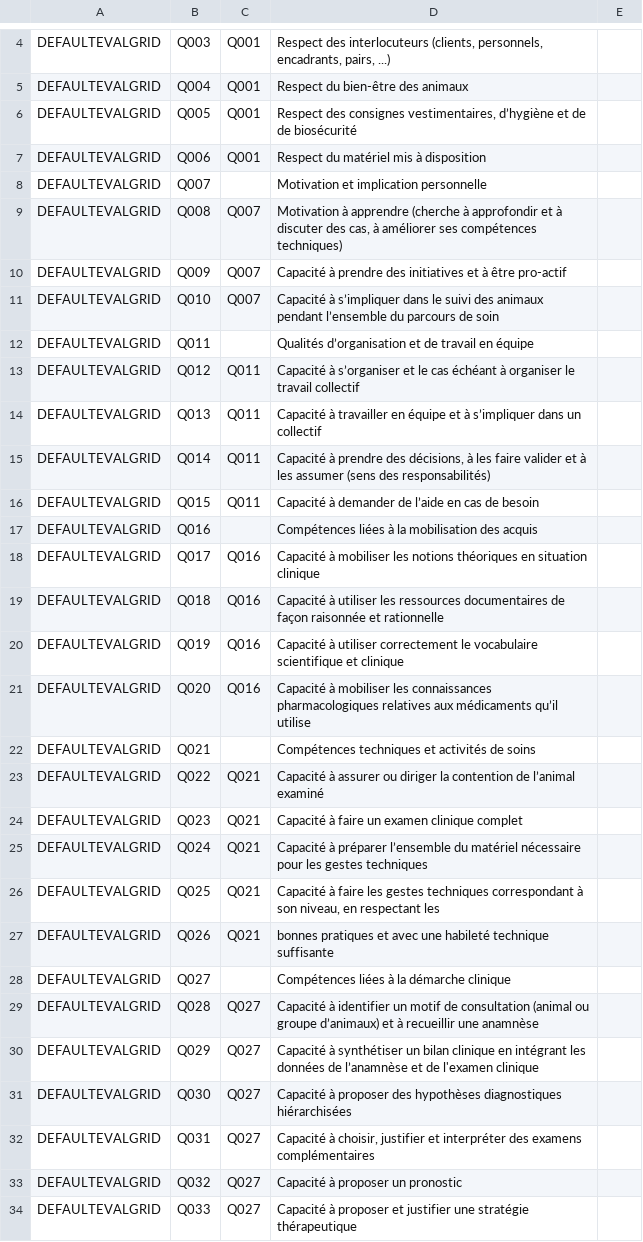
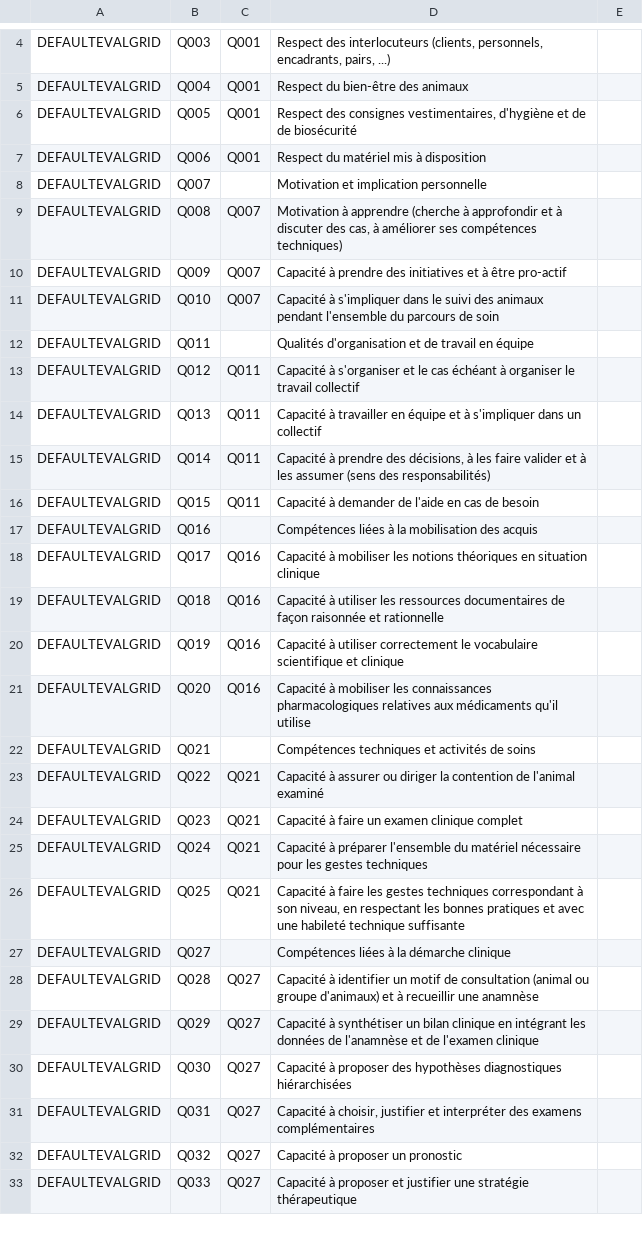
Before and after one commit to call-learning/moodle-mod_competvet, a CSV file: data/default_eval_grid.csv, drawn as a sheet; only a part is shown, gaps mark what is left out; the diff covers the shown part only.

Commit message:
Fixes #799 split evaluation criteria and renumber the grid
Merge the split criteria in the default grid and test fixture, then keep the
criterion numbering contiguous. Add an idempotent adhoc task, an upgrade hook,
and unit tests to migrate existing grids and all affected references.

```diff
--- a/data/default_eval_grid.csv
+++ b/data/default_eval_grid.csv
@@ -5,3 +5,3 @@
 "DEFAULTEVALGRID";"Q004";"Q001";"Respect du bien-être des animaux";
-"DEFAULTEVALGRID";"Q005";"Q001";"Respect des consignes vestimentaires, d’hygiène et de de biosécurité";
+"DEFAULTEVALGRID";"Q005";"Q001";"Respect des consignes vestimentaires, d'hygiène et de de biosécurité";
 "DEFAULTEVALGRID";"Q006";"Q001";"Respect du matériel mis à disposition";
@@ -10,8 +10,8 @@
 "DEFAULTEVALGRID";"Q009";"Q007";"Capacité à prendre des initiatives et à être pro-actif";
-"DEFAULTEVALGRID";"Q010";"Q007";"Capacité à s’impliquer dans le suivi des animaux pendant l’ensemble du parcours de soin";
-"DEFAULTEVALGRID";"Q011";;"Qualités d’organisation et de travail en équipe";
-"DEFAULTEVALGRID";"Q012";"Q011";"Capacité à s’organiser et le cas échéant à organiser le travail collectif";
-"DEFAULTEVALGRID";"Q013";"Q011";"Capacité à travailler en équipe et à s’impliquer dans un collectif";
+"DEFAULTEVALGRID";"Q010";"Q007";"Capacité à s'impliquer dans le suivi des animaux pendant l'ensemble du parcours de soin";
+"DEFAULTEVALGRID";"Q011";;"Qualités d'organisation et de travail en équipe";
+"DEFAULTEVALGRID";"Q012";"Q011";"Capacité à s'organiser et le cas échéant à organiser le travail collectif";
+"DEFAULTEVALGRID";"Q013";"Q011";"Capacité à travailler en équipe et à s'impliquer dans un collectif";
 "DEFAULTEVALGRID";"Q014";"Q011";"Capacité à prendre des décisions, à les faire valider et à les assumer (sens des responsabilités)";
-"DEFAULTEVALGRID";"Q015";"Q011";"Capacité à demander de l’aide en cas de besoin";
+"DEFAULTEVALGRID";"Q015";"Q011";"Capacité à demander de l'aide en cas de besoin";
 "DEFAULTEVALGRID";"Q016";;"Compétences liées à la mobilisation des acquis";
@@ -20,12 +20,11 @@
 "DEFAULTEVALGRID";"Q019";"Q016";"Capacité à utiliser correctement le vocabulaire scientifique et clinique";
-"DEFAULTEVALGRID";"Q020";"Q016";"Capacité à mobiliser les connaissances pharmacologiques relatives aux médicaments qu’il utilise";
+"DEFAULTEVALGRID";"Q020";"Q016";"Capacité à mobiliser les connaissances pharmacologiques relatives aux médicaments qu'il utilise";
 "DEFAULTEVALGRID";"Q021";;"Compétences techniques et activités de soins";
-"DEFAULTEVALGRID";"Q022";"Q021";"Capacité à assurer ou diriger la contention de l’animal examiné";
+"DEFAULTEVALGRID";"Q022";"Q021";"Capacité à assurer ou diriger la contention de l'animal examiné";
 "DEFAULTEVALGRID";"Q023";"Q021";"Capacité à faire un examen clinique complet";
-"DEFAULTEVALGRID";"Q024";"Q021";"Capacité à préparer l’ensemble du matériel nécessaire pour les gestes techniques";
-"DEFAULTEVALGRID";"Q025";"Q021";"Capacité à faire les gestes techniques correspondant à son niveau, en respectant les";
-"DEFAULTEVALGRID";"Q026";"Q021";"bonnes pratiques et avec une habileté technique suffisante";
+"DEFAULTEVALGRID";"Q024";"Q021";"Capacité à préparer l'ensemble du matériel nécessaire pour les gestes techniques";
+"DEFAULTEVALGRID";"Q025";"Q021";"Capacité à faire les gestes techniques correspondant à son niveau, en respectant les bonnes pratiques et avec une habileté technique suffisante";
 "DEFAULTEVALGRID";"Q027";;"Compétences liées à la démarche clinique";
-"DEFAULTEVALGRID";"Q028";"Q027";"Capacité à identifier un motif de consultation (animal ou groupe d’animaux) et à recueillir une anamnèse";
-"DEFAULTEVALGRID";"Q029";"Q027";"Capacité à synthétiser un bilan clinique en intégrant les données de l’anamnèse et de l'examen clinique";
+"DEFAULTEVALGRID";"Q028";"Q027";"Capacité à identifier un motif de consultation (animal ou groupe d'animaux) et à recueillir une anamnèse";
+"DEFAULTEVALGRID";"Q029";"Q027";"Capacité à synthétiser un bilan clinique en intégrant les données de l'anamnèse et de l'examen clinique";
 "DEFAULTEVALGRID";"Q030";"Q027";"Capacité à proposer des hypothèses diagnostiques hiérarchisées";
```
Also changed, not shown: 1 removed row and 3 edited cells elsewhere in this file, 10 other files.
